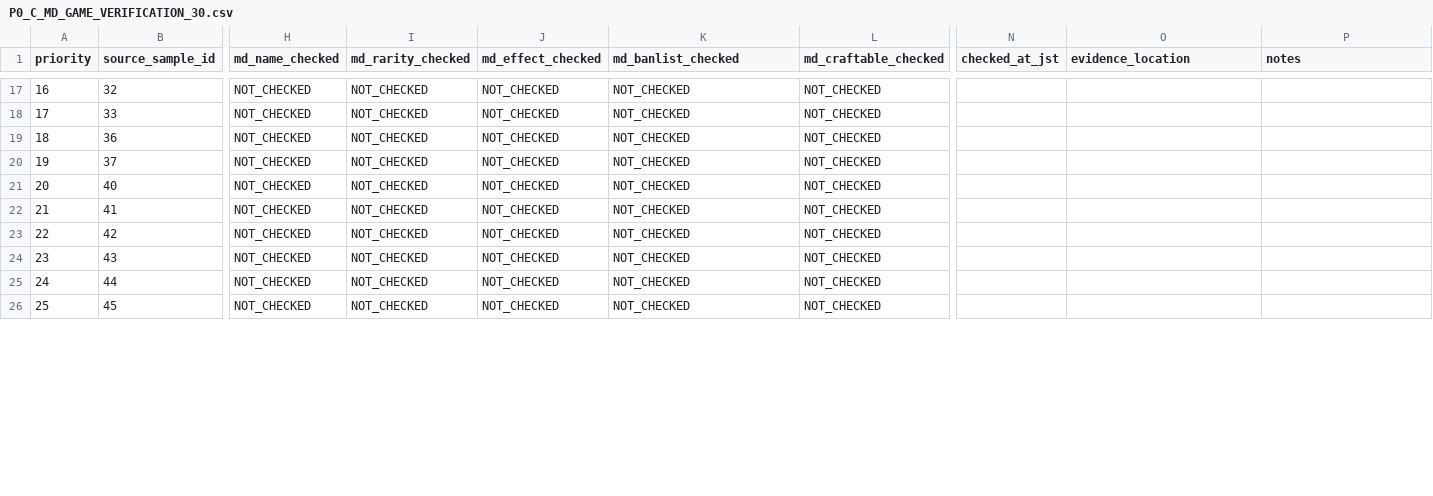
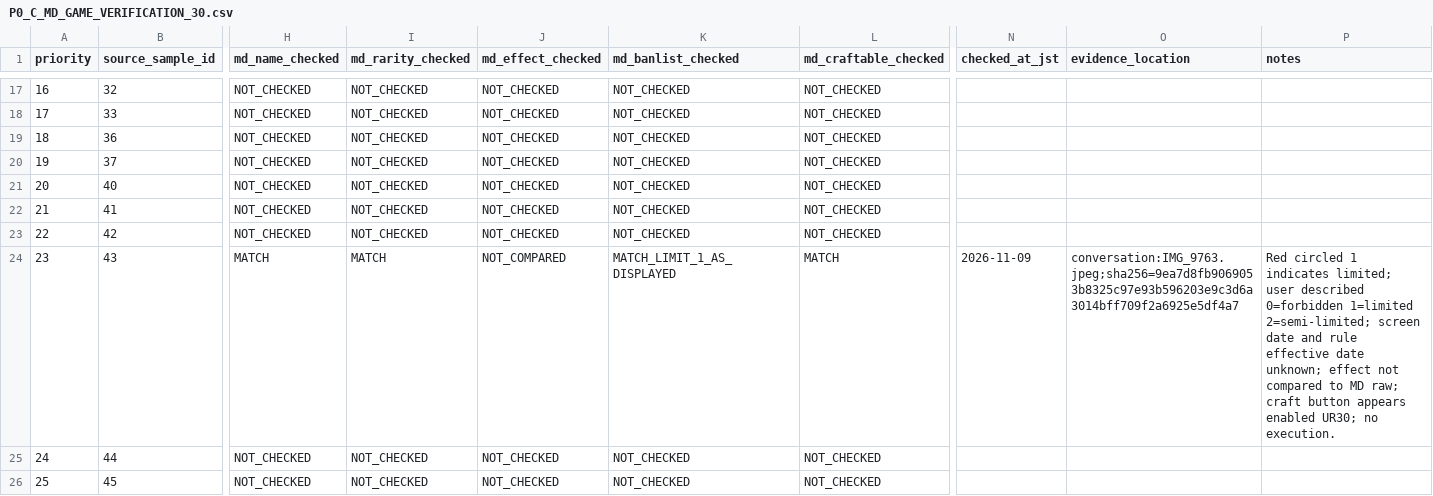
Before and after one commit to yukki0113/GPT, a CSV file: master-duel/audits/p0_202611/P0_C_MD_GAME_VERIFICATION_30.csv, drawn as a sheet; only a part is shown, gaps mark what is left out; the diff covers the shown part only; the diff names each change by its address in the sheet, - before the commit and + after, or states it on an @@ line.

Commit message:
audit(master-duel): verify limited icon and in-game acquisition routes

```diff
--- a/master-duel/audits/p0_202611/P0_C_MD_GAME_VERIFICATION_30.csv
+++ b/master-duel/audits/p0_202611/P0_C_MD_GAME_VERIFICATION_30.csv
-H24 (md_name_checked): NOT_CHECKED
+H24 (md_name_checked): MATCH
-I24 (md_rarity_checked): NOT_CHECKED
+I24 (md_rarity_checked): MATCH
-J24 (md_effect_checked): NOT_CHECKED
+J24 (md_effect_checked): NOT_COMPARED
-K24 (md_banlist_checked): NOT_CHECKED
+K24 (md_banlist_checked): MATCH_LIMIT_1_AS_DISPLAYED
-L24 (md_craftable_checked): NOT_CHECKED
+L24 (md_craftable_checked): MATCH
-N24 (checked_at_jst): (empty)
+N24 (checked_at_jst): 2026-11-09
-O24 (evidence_location): (empty)
+O24 (evidence_location): conversation:IMG_9763.jpeg;sha256=9ea7d8fb9069053b8325c97e93b596203e9c3d6a3014bff709f2a6925e5df4a7
-P24 (notes): (empty)
+P24 (notes): Red circled 1 indicates limited; user described 0=forbidden 1=limited 2=semi-limited; screen date and rule effective date unknown; effect not compared to MD raw; craft button appears enabled UR30; no execution.
```
Also changed, not shown: 6 edited cells elsewhere in this file, 6 other files.
